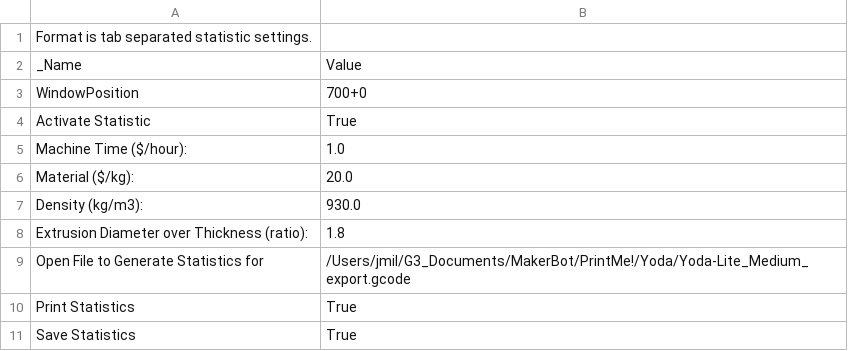
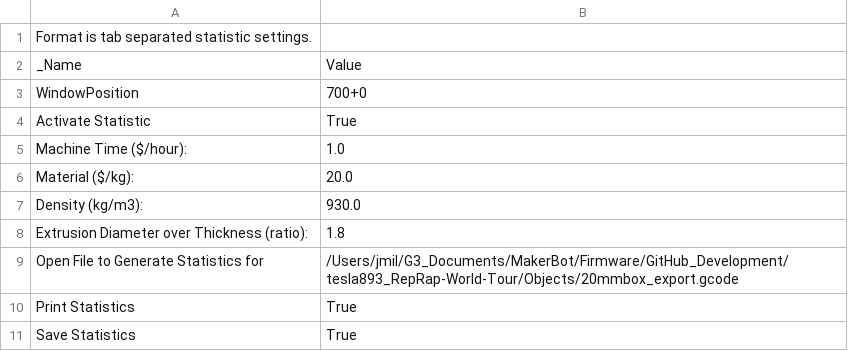
Before and after one commit to sjkelly/RepRap-World-Tour, a CSV file: dot.skeinforge/profiles/extrusion/Prusa_Mendel_01/statistic.csv, drawn as a sheet.

```diff
--- a/dot.skeinforge/profiles/extrusion/Prusa_Mendel_01/statistic.csv
+++ b/dot.skeinforge/profiles/extrusion/Prusa_Mendel_01/statistic.csv
@@ -8,3 +8,3 @@ Density (kg/m3):	930.0
 Extrusion Diameter over Thickness (ratio):	1.8
-Open File to Generate Statistics for	/Users/jmil/G3_Documents/MakerBot/PrintMe!/Yoda/Yoda-Lite_Medium_export.gcode
+Open File to Generate Statistics for	/Users/jmil/G3_Documents/MakerBot/Firmware/GitHub_Development/tesla893_RepRap-World-Tour/Objects/20mmbox_export.gcode
 Print Statistics	True
```
Also changed, not shown: 3 other files.
